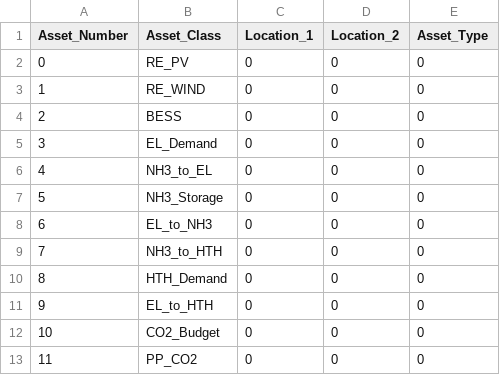
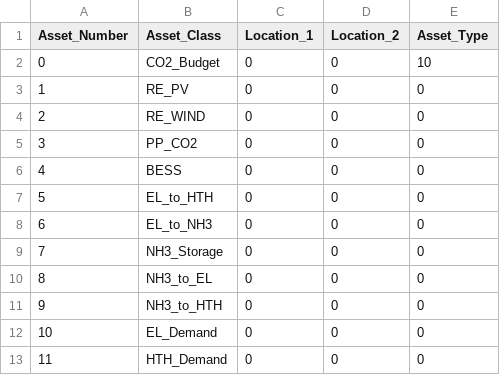
Before and after one commit to YixinZ-NUS/STEVFNs, a CSV file: Data/Case_Study/Autarky/0/Asset_Parameters.csv, drawn as a sheet.

Commit message:
Fixed order of scenario folders with correct co2 budget brand parameter

```diff
--- a/Data/Case_Study/Autarky/0/Asset_Parameters.csv
+++ b/Data/Case_Study/Autarky/0/Asset_Parameters.csv
@@ -1,13 +1,13 @@
 Asset_Number,Asset_Class,Location_1,Location_2,Asset_Type
-0,RE_PV,0,0,0
-1,RE_WIND,0,0,0
-2,BESS,0,0,0
-3,EL_Demand,0,0,0
-4,NH3_to_EL,0,0,0
-5,NH3_Storage,0,0,0
+0,CO2_Budget,0,0,10
+1,RE_PV,0,0,0
+2,RE_WIND,0,0,0
+3,PP_CO2,0,0,0
+4,BESS,0,0,0
+5,EL_to_HTH,0,0,0
 6,EL_to_NH3,0,0,0
-7,NH3_to_HTH,0,0,0
-8,HTH_Demand,0,0,0
-9,EL_to_HTH,0,0,0
-10,CO2_Budget,0,0,0
-11,PP_CO2,0,0,0
+7,NH3_Storage,0,0,0
+8,NH3_to_EL,0,0,0
+9,NH3_to_HTH,0,0,0
+10,EL_Demand,0,0,0
+11,HTH_Demand,0,0,0
```
Also changed, not shown: Data/Case_Study/Autarky/10/Asset_Parameters.csv, Data/Case_Study/Autarky/20/Asset_Parameters.csv, 9 other files.
